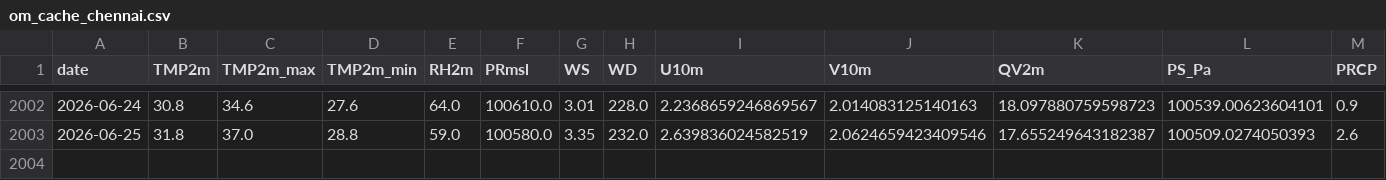
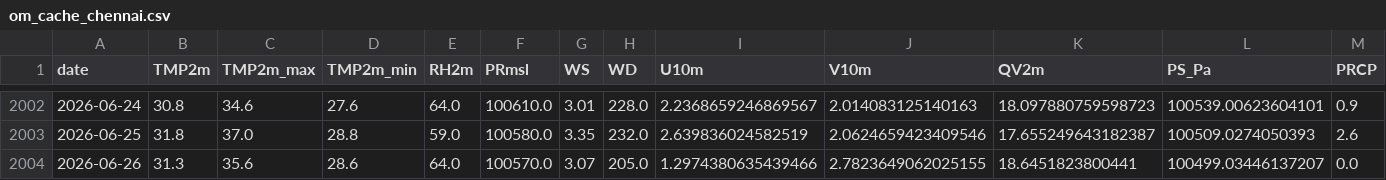
Before and after one commit to cdacaviral-source/cdacaviral-source-multicity-forecast-data-classical-om, a CSV file: data/om/Chennai/om_cache_chennai.csv, drawn as a sheet; only a part is shown, gaps mark what is left out; rows hold the shown columns only; the diff names each change by its address in the sheet, - before the commit and + after, or states it on an @@ line.

Commit message:
[Chennai] om_cache_chennai.csv 2026-06-27

```diff
--- a/data/om/Chennai/om_cache_chennai.csv
+++ b/data/om/Chennai/om_cache_chennai.csv
+row 2004: 2026-06-26 | 31.3 | 35.6 | 28.6 | 64.0 | 100570.0 | 3.07 | 205.0 | 1.2974380635439466 | 2.7823649062025155 | 18.6451823800441 | 100499.03446137207 | 0.0
```
